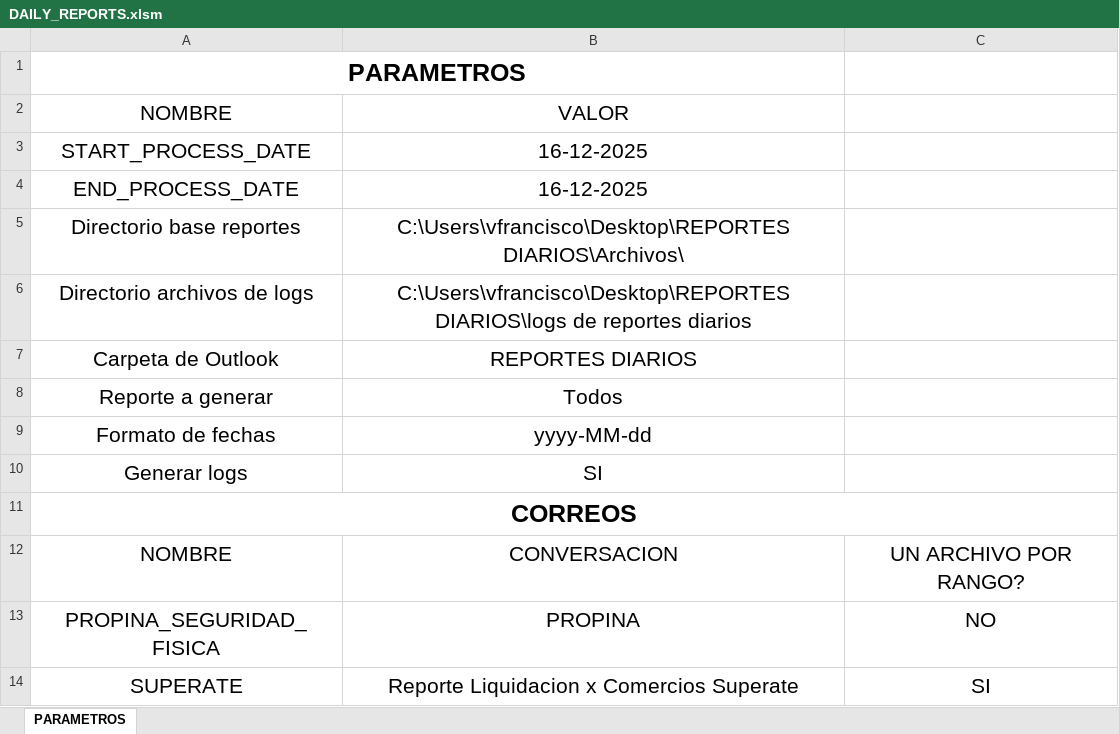
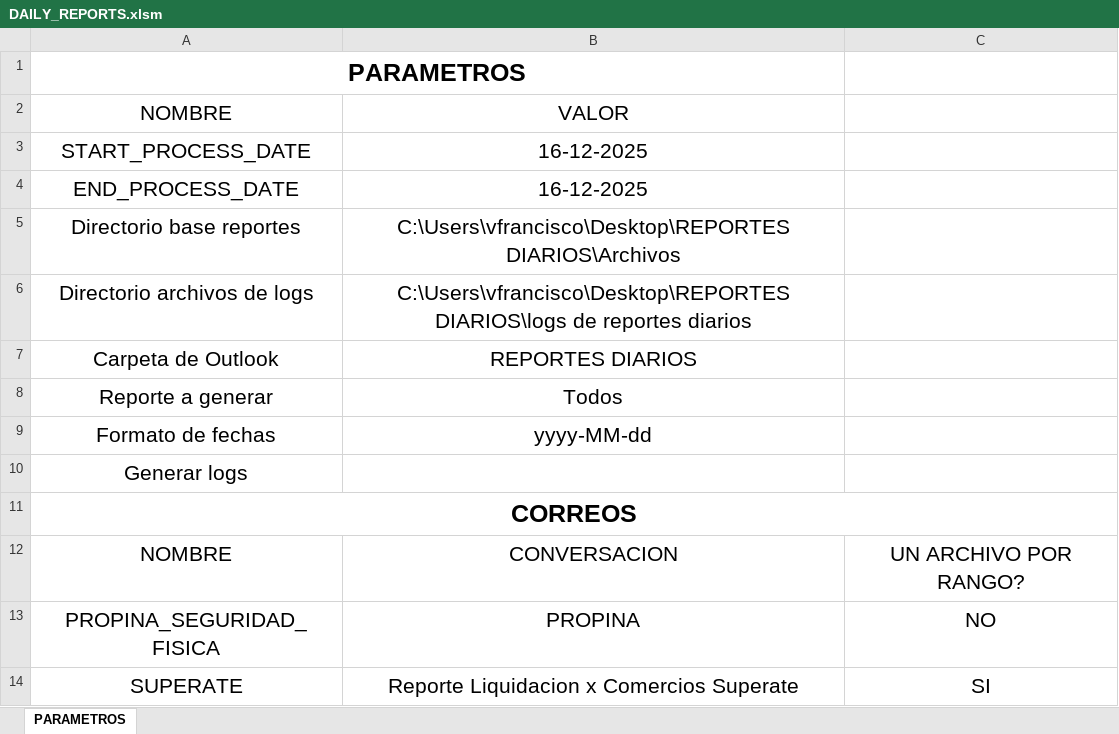
Before and after one commit to elvladi15/excel-report-automation, an Excel workbook: DAILY_REPORTS.xlsm, sheet PARAMETROS, drawn as a sheet; only a part is shown; values as stored, in another font and other column widths than the file's, no borders; charts and pictures and table styles not drawn; the diff names each change by its address in the sheet, - before the commit and + after, or states it on an @@ line.

Commit message:
gitignore and excel updates

```diff
--- a/DAILY_REPORTS.xlsm (sheet PARAMETROS)
+++ b/DAILY_REPORTS.xlsm (sheet PARAMETROS)
-B5: C:\Users\vfrancisco\Desktop\REPORTES DIARIOS\Archivos\
+B5: C:\Users\vfrancisco\Desktop\REPORTES DIARIOS\Archivos
-B10: SI
+B10: (empty)
```
Also changed, not shown: charts or pictures, 1 other file.
